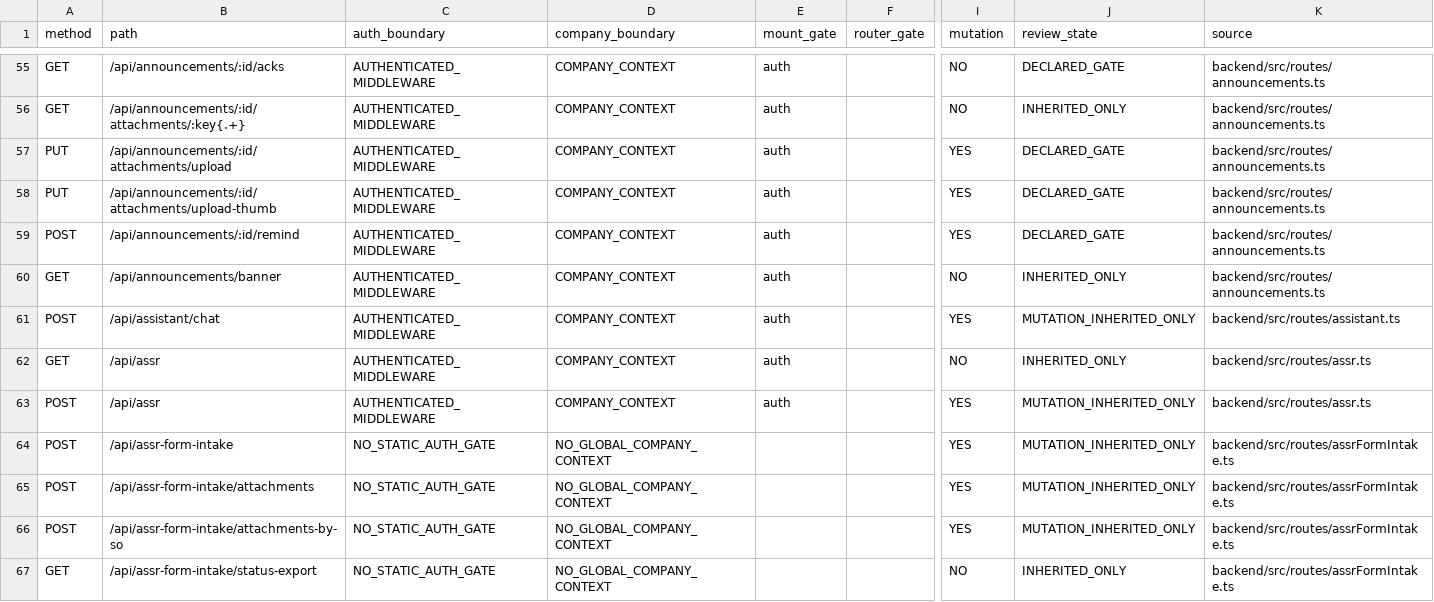
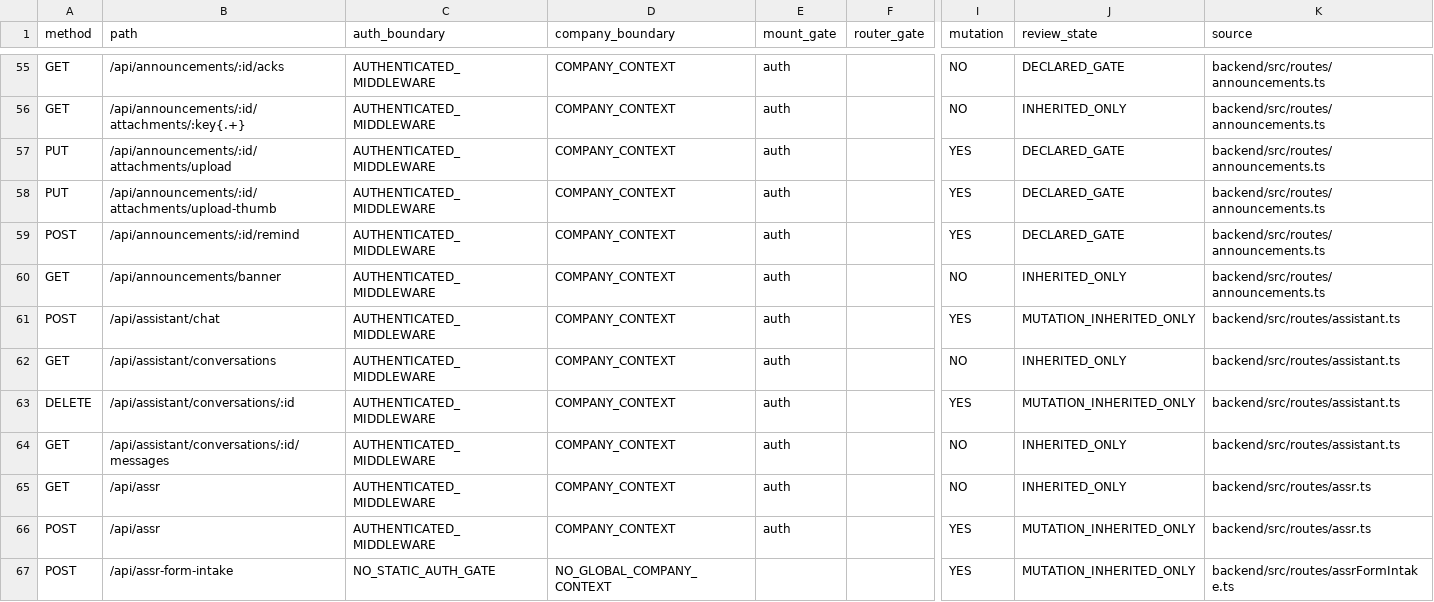
Before and after one commit to Houzs-Century/Houzs-ERP, a CSV file: docs/generated/route-capability-matrix.csv, drawn as a sheet; only a part is shown, gaps mark what is left out; the shorter side is filled out with more unchanged rows; rows hold the shown columns only; the diff names each change by its address in the sheet, - before the commit and + after, or states it on an @@ line.

```diff
--- a/docs/generated/route-capability-matrix.csv
+++ b/docs/generated/route-capability-matrix.csv
+row 62: GET | /api/assistant/conversations | AUTHENTICATED_MIDDLEWARE | COMPANY_CONTEXT | auth |  | NO | INHERITED_ONLY | backend/src/routes/assistant.ts
+row 63: DELETE | /api/assistant/conversations/:id | AUTHENTICATED_MIDDLEWARE | COMPANY_CONTEXT | auth |  | YES | MUTATION_INHERITED_ONLY | backend/src/routes/assistant.ts
+row 64: GET | /api/assistant/conversations/:id/messages | AUTHENTICATED_MIDDLEWARE | COMPANY_CONTEXT | auth |  | NO | INHERITED_ONLY | backend/src/routes/assistant.ts
```
Also changed, not shown: 1 other file.
